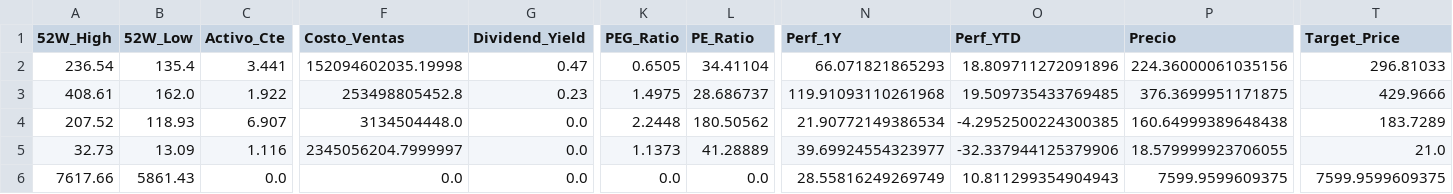
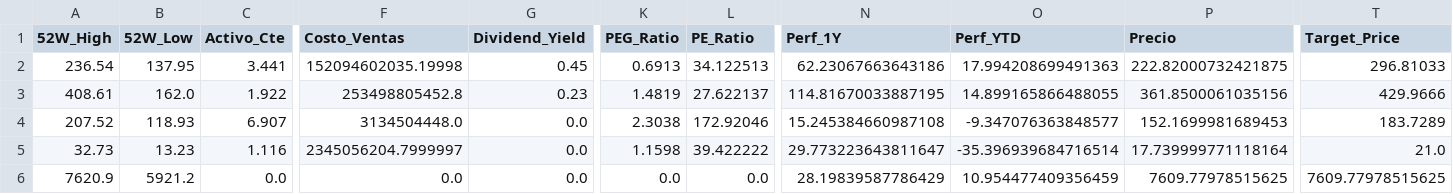
Before and after one commit to nicolasbobadillat/Indicadores, a CSV file: data_kpi.csv, drawn as a sheet; only a part is shown, gaps mark what is left out; the diff covers the shown part only; the diff names each change by its address in the sheet, - before the commit and + after, or states it on an @@ line.

```diff
--- a/data_kpi.csv
+++ b/data_kpi.csv
-B2 (52W_Low): 135.4
+B2 (52W_Low): 137.95
-G2 (Dividend_Yield): 0.47
+G2 (Dividend_Yield): 0.45
-K2 (PEG_Ratio): 0.6505
+K2 (PEG_Ratio): 0.6913
-L2 (PE_Ratio): 34.41104
+L2 (PE_Ratio): 34.122513
-N2 (Perf_1Y): 66.071821865293
+N2 (Perf_1Y): 62.23067663643186
-O2 (Perf_YTD): 18.809711272091896
+O2 (Perf_YTD): 17.994208699491363
-P2 (Precio): 224.36000061035156
+P2 (Precio): 222.82000732421875
-K3 (PEG_Ratio): 1.4975
+K3 (PEG_Ratio): 1.4819
-L3 (PE_Ratio): 28.686737
+L3 (PE_Ratio): 27.622137
-N3 (Perf_1Y): 119.91093110261968
+N3 (Perf_1Y): 114.81670033887195
-O3 (Perf_YTD): 19.509735433769485
+O3 (Perf_YTD): 14.899165866488055
-P3 (Precio): 376.3699951171875
+P3 (Precio): 361.8500061035156
-K4 (PEG_Ratio): 2.2448
+K4 (PEG_Ratio): 2.3038
-L4 (PE_Ratio): 180.50562
+L4 (PE_Ratio): 172.92046
-N4 (Perf_1Y): 21.90772149386534
+N4 (Perf_1Y): 15.245384660987108
-O4 (Perf_YTD): -4.2952500224300385
+O4 (Perf_YTD): -9.347076363848577
-P4 (Precio): 160.64999389648438
+P4 (Precio): 152.1699981689453
-B5 (52W_Low): 13.09
+B5 (52W_Low): 13.23
-K5 (PEG_Ratio): 1.1373
+K5 (PEG_Ratio): 1.1598
-L5 (PE_Ratio): 41.28889
+L5 (PE_Ratio): 39.422222
-N5 (Perf_1Y): 39.69924554323977
+N5 (Perf_1Y): 29.773223643811647
-O5 (Perf_YTD): -32.337944125379906
+O5 (Perf_YTD): -35.396939684716514
-P5 (Precio): 18.579999923706055
+P5 (Precio): 17.739999771118164
-A6 (52W_High): 7617.66
+A6 (52W_High): 7620.9
-B6 (52W_Low): 5861.43
+B6 (52W_Low): 5921.2
-N6 (Perf_1Y): 28.55816249269749
+N6 (Perf_1Y): 28.19839587786429
-O6 (Perf_YTD): 10.811299354904943
+O6 (Perf_YTD): 10.954477409356459
-P6 (Precio): 7599.9599609375
+P6 (Precio): 7609.77978515625
-T6 (Target_Price): 7599.9599609375
+T6 (Target_Price): 7609.77978515625
```
Also changed, not shown: 150 edited cells elsewhere in this file, data_macro.csv, 1 other file.
